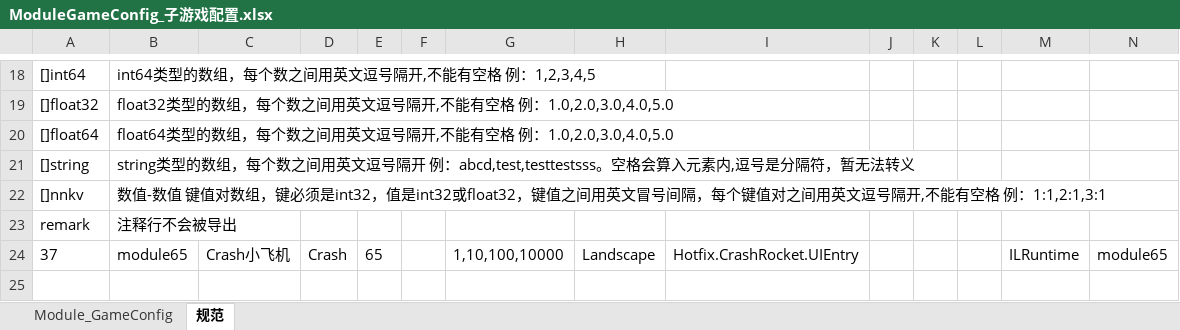
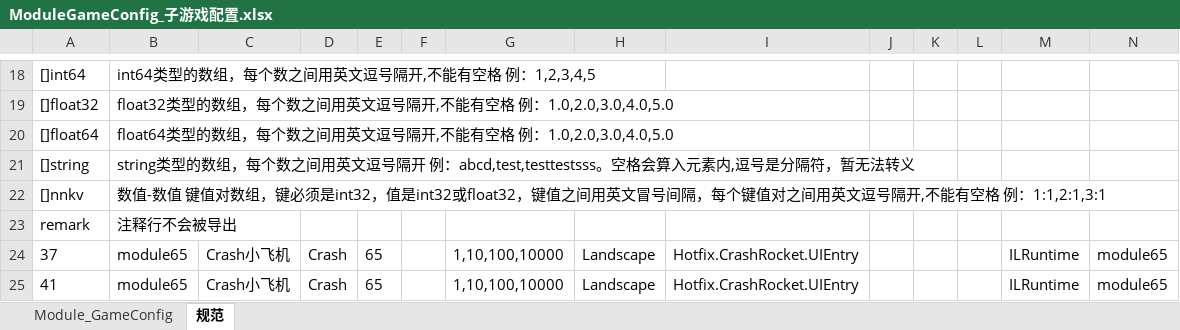
Before and after one commit to lyqilo/Common, an Excel workbook: config/xlsx/Common/ModuleGameConfig_子游戏配置.xlsx, sheet 规范, drawn as a sheet; only a part is shown, gaps mark what is left out; values as stored, in another font and other column widths than the file's, no borders; the diff names each change by its address in the sheet, - before the commit and + after, or states it on an @@ line.

```diff
--- a/config/xlsx/Common/ModuleGameConfig_子游戏配置.xlsx (sheet 规范)
+++ b/config/xlsx/Common/ModuleGameConfig_子游戏配置.xlsx (sheet 规范)
+row 25: 41 | module65 | Crash小飞机 | Crash | 65 |  | 1,10,100,10000 | Landscape | Hotfix.CrashRocket.UIEntry |  |  |  | ILRuntime | module65
```
Also changed, not shown: sheet Module_GameConfig, 3 other files.
